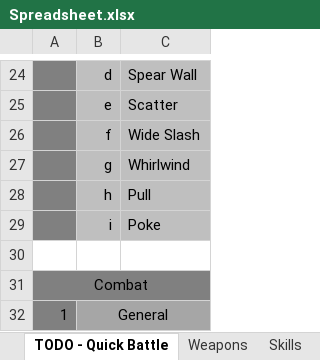
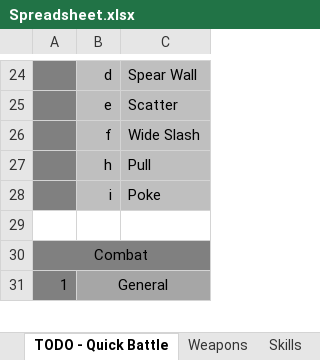
Before and after one commit to lawerencem/Everpixel, an Excel workbook: Spreadsheets/Spreadsheet.xlsx, sheet TODO - Quick Battle, drawn as a sheet; only a part is shown, gaps mark what is left out; values as stored, in another font and other column widths than the file's, no borders; the diff names each change by its address in the sheet, - before the commit and + after, or states it on an @@ line.

```diff
--- a/Spreadsheets/Spreadsheet.xlsx (sheet TODO - Quick Battle)
+++ b/Spreadsheets/Spreadsheet.xlsx (sheet TODO - Quick Battle)
-row 27:  | g | Whirlwind
```
Also changed, not shown: sheet Perks, 23 other files.
